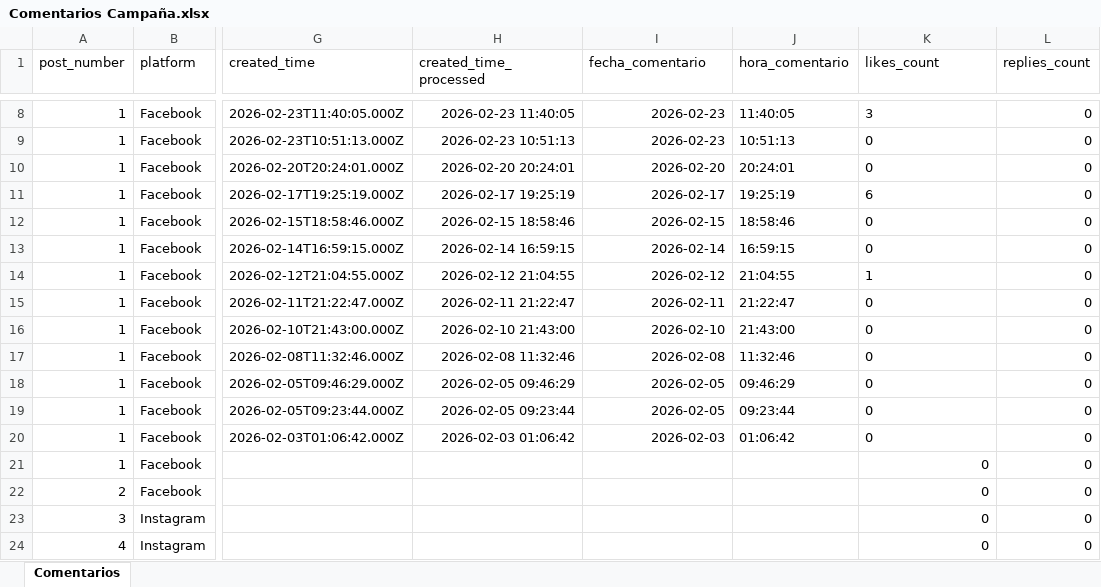
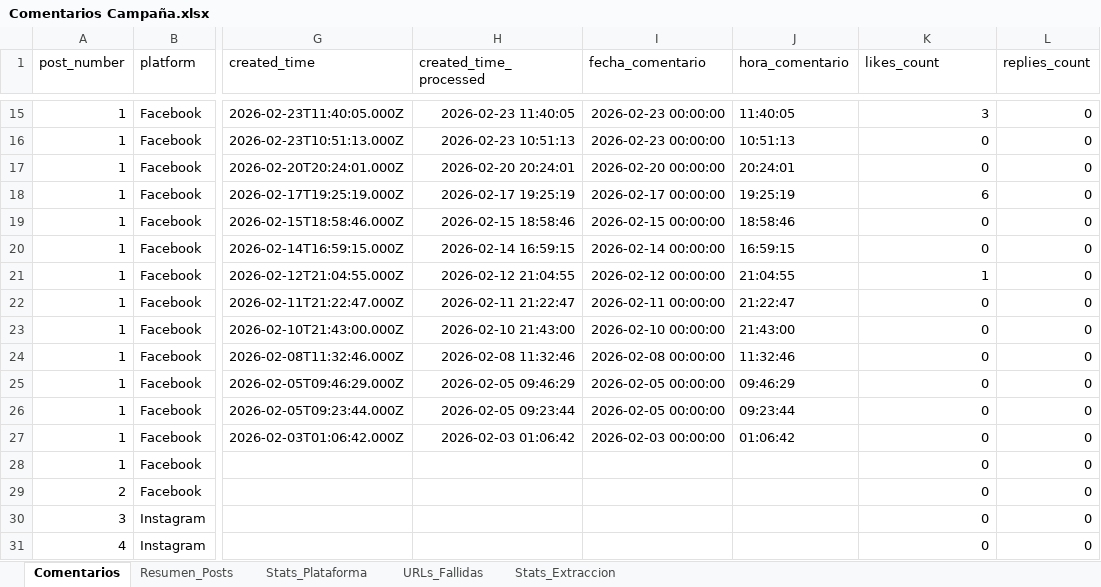
Before and after one commit to sociallisteningalpina-lang/Loncheras-BTS, an Excel workbook: Comentarios Campaña.xlsx, sheet Comentarios, drawn as a sheet; only a part is shown, gaps mark what is left out; values as stored, in another font and other column widths than the file's, no borders; addresses are those after the commit; the diff covers the shown part only; the diff names each change by its address in the sheet, - before the commit and + after, or states it on an @@ line.

```diff
--- a/Comentarios Campaña.xlsx (sheet Comentarios)
+++ b/Comentarios Campaña.xlsx (sheet Comentarios)
+sheet tab: Resumen_Posts
+sheet tab: Stats_Plataforma
+sheet tab: URLs_Fallidas
+sheet tab: Stats_Extraccion
-I15:I16 (fecha_comentario): 2026-02-23
+I15:I16 (fecha_comentario): 2026-02-23 00:00:00
-K15:K27 alignment: left
+K15:K27 alignment: right
-I17 (fecha_comentario): 2026-02-20
+I17 (fecha_comentario): 2026-02-20 00:00:00
-I18 (fecha_comentario): 2026-02-17
+I18 (fecha_comentario): 2026-02-17 00:00:00
-I19 (fecha_comentario): 2026-02-15
+I19 (fecha_comentario): 2026-02-15 00:00:00
-I20 (fecha_comentario): 2026-02-14
+I20 (fecha_comentario): 2026-02-14 00:00:00
-I21 (fecha_comentario): 2026-02-12
+I21 (fecha_comentario): 2026-02-12 00:00:00
-I22 (fecha_comentario): 2026-02-11
+I22 (fecha_comentario): 2026-02-11 00:00:00
-I23 (fecha_comentario): 2026-02-10
+I23 (fecha_comentario): 2026-02-10 00:00:00
-I24 (fecha_comentario): 2026-02-08
+I24 (fecha_comentario): 2026-02-08 00:00:00
-I25:I26 (fecha_comentario): 2026-02-05
+I25:I26 (fecha_comentario): 2026-02-05 00:00:00
-I27 (fecha_comentario): 2026-02-03
+I27 (fecha_comentario): 2026-02-03 00:00:00
```
Also changed, not shown: 7 added rows, 6 edited cells and cell formats elsewhere in this sheet, 1 other file.
